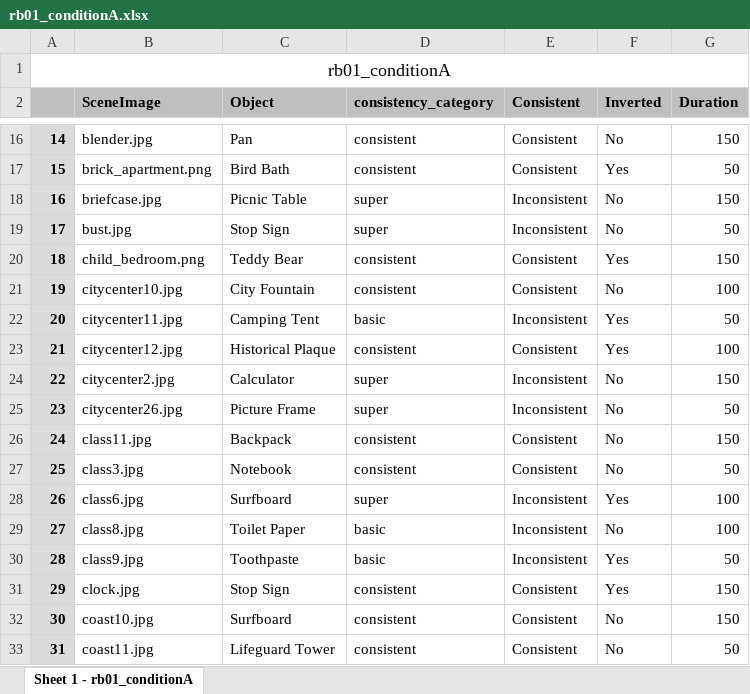
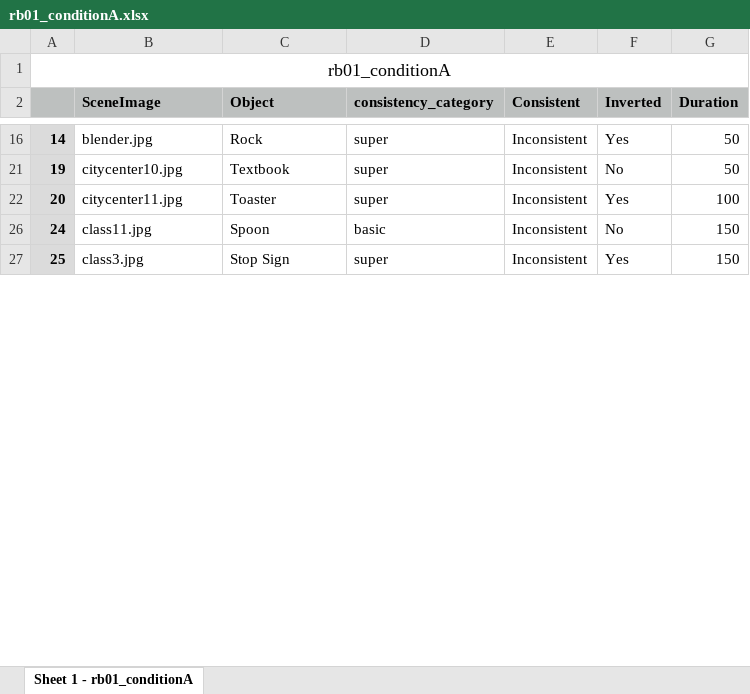
Before and after one commit to AlanZhihaoLu/inverted-scenes, an Excel workbook: Lists/rb01_conditionA.xlsx, sheet Sheet 1 - rb01_conditionA, drawn as a sheet; only a part is shown, gaps mark what is left out; values as stored, in another font and other column widths than the file's, no borders; the diff covers the shown part only; the diff names each change by its address in the sheet, - before the commit and + after, or states it on an @@ line.

Commit message:
edited object-scene pairings

```diff
--- a/Lists/rb01_conditionA.xlsx (sheet Sheet 1 - rb01_conditionA)
+++ b/Lists/rb01_conditionA.xlsx (sheet Sheet 1 - rb01_conditionA)
-C16 (Object): Pan
+C16 (Object): Rock
-D16 (consistency_category): consistent
+D16 (consistency_category): super
-E16 (Consistent): Consistent
+E16 (Consistent): Inconsistent
-F16 (Inverted): No
+F16 (Inverted): Yes
-G16 (Duration): 150
+G16 (Duration): 50
-row 17: 15 | brick_apartment.png | Bird Bath | consistent | Consistent | Yes | 50
-row 18: 16 | briefcase.jpg | Picnic Table | super | Inconsistent | No | 150
-row 19: 17 | bust.jpg | Stop Sign | super | Inconsistent | No | 50
@@ row 20 hidden: 18 | child_bedroom.png | Teddy Bear | consistent | Consistent | Yes | 150 @@
-C21 (Object): City Fountain
+C21 (Object): Textbook
-D21 (consistency_category): consistent
+D21 (consistency_category): super
-E21 (Consistent): Consistent
+E21 (Consistent): Inconsistent
-G21 (Duration): 100
+G21 (Duration): 50
-C22 (Object): Camping Tent
+C22 (Object): Toaster
-D22 (consistency_category): basic
+D22 (consistency_category): super
-G22 (Duration): 50
+G22 (Duration): 100
-row 23: 21 | citycenter12.jpg | Historical Plaque | consistent | Consistent | Yes | 100
-row 24: 22 | citycenter2.jpg | Calculator | super | Inconsistent | No | 150
-row 25: 23 | citycenter26.jpg | Picture Frame | super | Inconsistent | No | 50
-C26 (Object): Backpack
+C26 (Object): Spoon
-D26 (consistency_category): consistent
+D26 (consistency_category): basic
-E26:E27 (Consistent): Consistent
+E26:E27 (Consistent): Inconsistent
-C27 (Object): Notebook
+C27 (Object): Stop Sign
-D27 (consistency_category): consistent
+D27 (consistency_category): super
-F27 (Inverted): No
+F27 (Inverted): Yes
-G27 (Duration): 50
+G27 (Duration): 150
-row 28: 26 | class6.jpg | Surfboard | super | Inconsistent | Yes | 100
-row 29: 27 | class8.jpg | Toilet Paper | basic | Inconsistent | No | 100
-row 30: 28 | class9.jpg | Toothpaste | basic | Inconsistent | Yes | 50
-row 31: 29 | clock.jpg | Stop Sign | consistent | Consistent | Yes | 150
-row 32: 30 | coast10.jpg | Surfboard | consistent | Consistent | No | 150
@@ row 33 hidden: 31 | coast11.jpg | Lifeguard Tower | consistent | Consistent | No | 50 @@
```
Also changed, not shown: 45 removed rows, 2 hidden or unhidden rows and 178 edited cells elsewhere in this sheet, hidden cells, Lists/rb01_list.xlsx, 31 other files.
